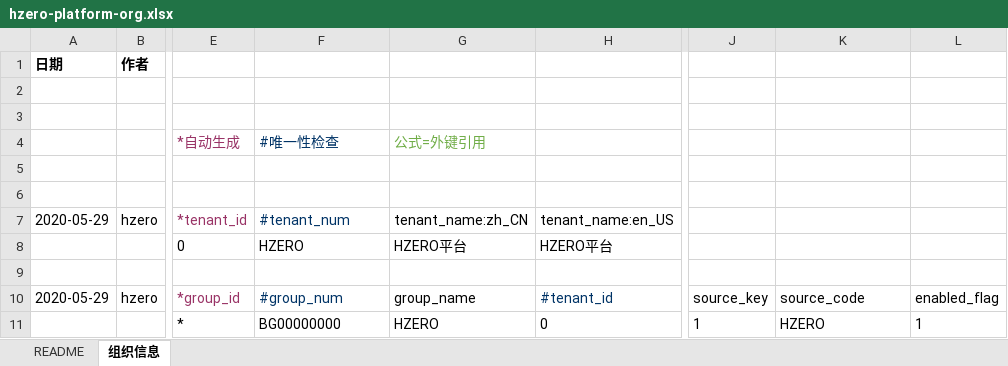
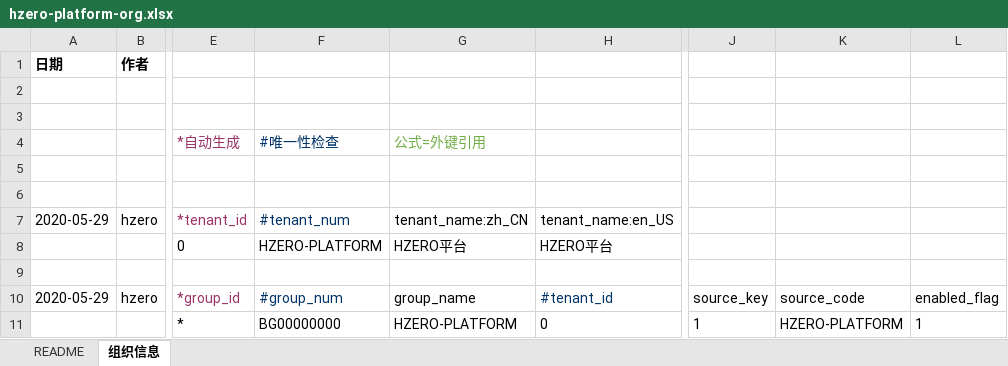
Before and after one commit to open-hand/choerodon-platform, an Excel workbook: src/main/resources/script/db/init-data/hzero_platform/hzero_platform/hzero-platform-org.xlsx, sheet 组织信息, drawn as a sheet; only a part is shown, gaps mark what is left out; values as stored, in another font and other column widths than the file's, no borders; the diff names each change by its address in the sheet, - before the commit and + after, or states it on an @@ line.

Commit message:
[FIX]修改默认的平台租户code

```diff
--- a/src/main/resources/script/db/init-data/hzero_platform/hzero_platform/hzero-platform-org.xlsx (sheet 组织信息)
+++ b/src/main/resources/script/db/init-data/hzero_platform/hzero_platform/hzero-platform-org.xlsx (sheet 组织信息)
-F8: HZERO
+F8: HZERO-PLATFORM
-G11: HZERO
+G11: HZERO-PLATFORM
-K11: HZERO
+K11: HZERO-PLATFORM
```
